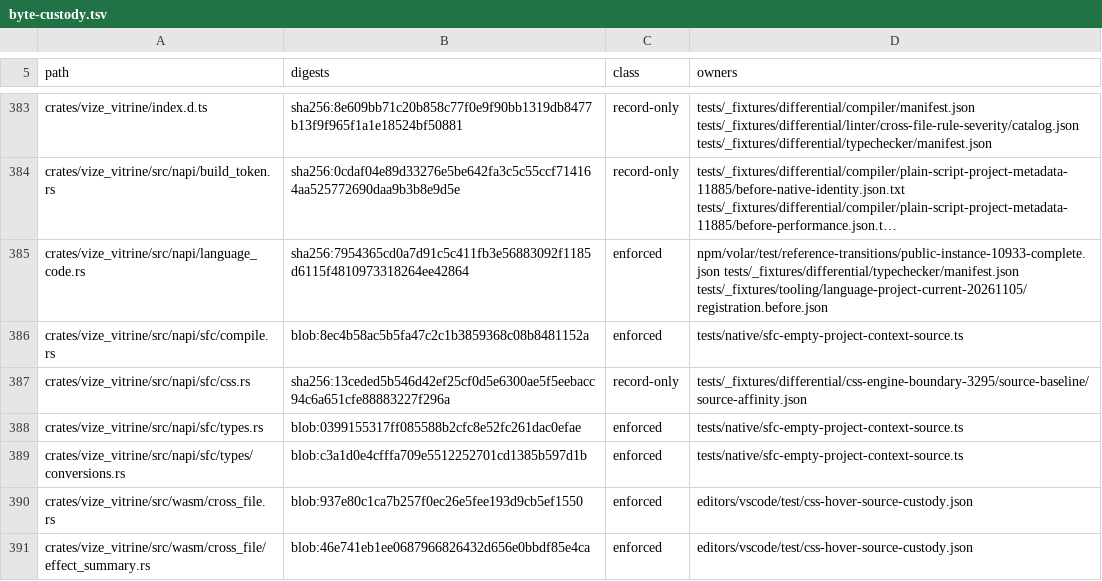
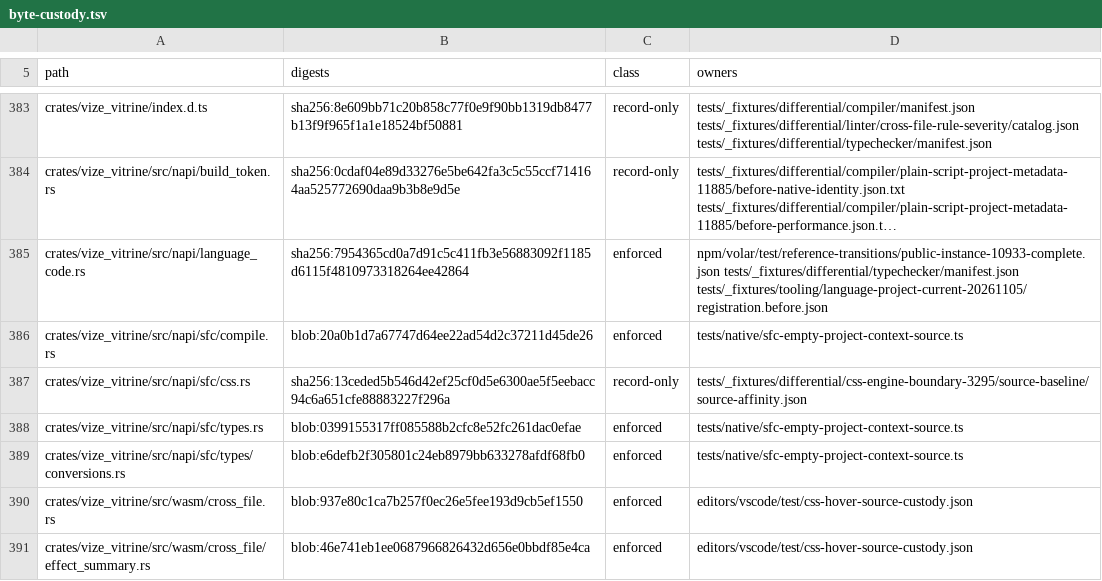
Before and after one commit to ubugeeei-prod/vize, a TSV file: tools/config/byte-custody.tsv, drawn as a sheet; only a part is shown, gaps mark what is left out; long unchanged cells end in …; the diff names each change by its address in the sheet, - before the commit and + after, or states it on an @@ line.

Commit message:
perf(native): move dependency paths into N-API results (#13699)
* perf(native): move dependency paths into N-API results

Reuse the owned compiler path buffers instead of allocating another string for each dependency. Keep plain Windows spelling normalization and the sorted, unique packet unchanged.

Co-authored-by: Q16solver <50786287+Q16solver@users.noreply.github.com>

* test(native): authenticate the dependency ownership conversion

* test(native): keep converter tests after production items

---------

Co-authored-by: Q16solver <50786287+Q16solver@users.noreply.github.com>

```diff
--- a/tools/config/byte-custody.tsv
+++ b/tools/config/byte-custody.tsv
-B386 (digests): blob:8ec4b58ac5b5fa47c2c1b3859368c08b8481152a
+B386 (digests): blob:20a0b1d7a67747d64ee22ad54d2c37211d45de26
-B389 (digests): blob:c3a1d0e4cfffa709e5512252701cd1385b597d1b
+B389 (digests): blob:e6defb2f305801c24eb8979bb633278afdf68fb0
```
Also changed, not shown: 5 other files.
